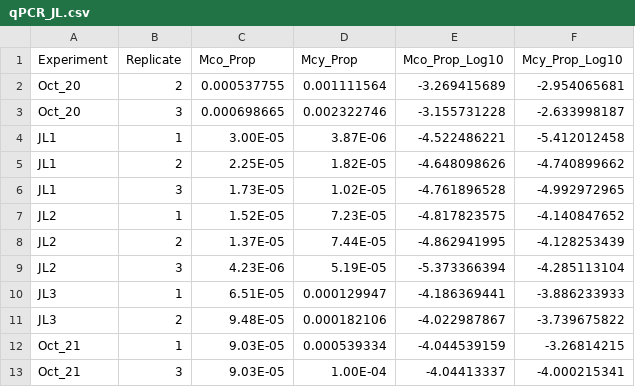
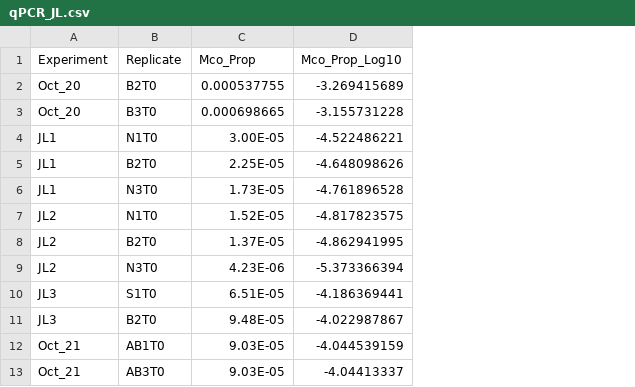
Before and after one commit to JBaily/Jordan_Lake_20-21, a CSV file: Data/qPCR_JL.csv, drawn as a sheet; the diff names each change by its address in the sheet, - before the commit and + after, or states it on an @@ line.

```diff
--- a/Data/qPCR_JL.csv
+++ b/Data/qPCR_JL.csv
-column D (Mcy_Prop), rows 2-13: 0.001111564 | 0.002322746 | 3.87E-06 | 1.82E-05 | 1.02E-05 | 7.23E-05 | 7.44E-05 | 5.19E-05 | 0.000129947 | 0.000182106 | 0.000539334 | 1.00E-04
-column F (Mcy_Prop_Log10), rows 2-13: -2.954065681 | -2.633998187 | -5.412012458 | -4.740899662 | -4.992972965 | -4.140847652 | -4.128253439 | -4.285113104 | -3.886233933 | -3.739675822 | -3.26814215 | -4.000215341
-B2 (Replicate): 2
+B2 (Replicate): B2T0
-B3 (Replicate): 3
+B3 (Replicate): B3T0
-B4 (Replicate): 1
+B4 (Replicate): N1T0
-B5 (Replicate): 2
+B5 (Replicate): B2T0
-B6 (Replicate): 3
+B6 (Replicate): N3T0
-B7 (Replicate): 1
+B7 (Replicate): N1T0
-B8 (Replicate): 2
+B8 (Replicate): B2T0
-B9 (Replicate): 3
+B9 (Replicate): N3T0
-B10 (Replicate): 1
+B10 (Replicate): S1T0
-B11 (Replicate): 2
+B11 (Replicate): B2T0
-B12 (Replicate): 1
+B12 (Replicate): AB1T0
-B13 (Replicate): 3
+B13 (Replicate): AB3T0
```
Also changed, not shown: Data/T0_geochem.csv, 1 other file.
